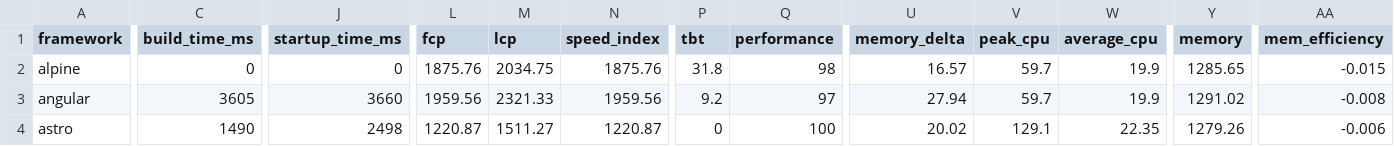
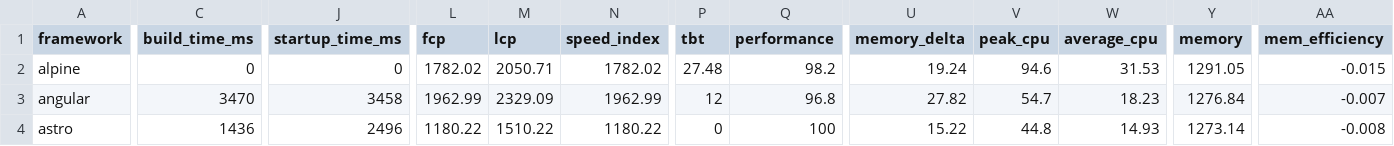
Before and after one commit to sathvikc/framework-benchmarks, a TSV file: summary/summary.tsv, drawn as a sheet; only a part is shown, gaps mark what is left out; the diff covers the shown part only; the diff names each change by its address in the sheet, - before the commit and + after, or states it on an @@ line.

```diff
--- a/summary/summary.tsv
+++ b/summary/summary.tsv
-L2 (fcp): 1875.76
+L2 (fcp): 1782.02
-M2 (lcp): 2034.75
+M2 (lcp): 2050.71
-N2 (speed_index): 1875.76
+N2 (speed_index): 1782.02
-P2 (tbt): 31.8
+P2 (tbt): 27.48
-Q2 (performance): 98
+Q2 (performance): 98.2
-U2 (memory_delta): 16.57
+U2 (memory_delta): 19.24
-V2 (peak_cpu): 59.7
+V2 (peak_cpu): 94.6
-W2 (average_cpu): 19.9
+W2 (average_cpu): 31.53
-Y2 (memory): 1285.65
+Y2 (memory): 1291.05
-C3 (build_time_ms): 3605
+C3 (build_time_ms): 3470
-J3 (startup_time_ms): 3660
+J3 (startup_time_ms): 3458
-L3 (fcp): 1959.56
+L3 (fcp): 1962.99
-M3 (lcp): 2321.33
+M3 (lcp): 2329.09
-N3 (speed_index): 1959.56
+N3 (speed_index): 1962.99
-P3 (tbt): 9.2
+P3 (tbt): 12
-Q3 (performance): 97
+Q3 (performance): 96.8
-U3 (memory_delta): 27.94
+U3 (memory_delta): 27.82
-V3 (peak_cpu): 59.7
+V3 (peak_cpu): 54.7
-W3 (average_cpu): 19.9
+W3 (average_cpu): 18.23
-Y3 (memory): 1291.02
+Y3 (memory): 1276.84
-AA3 (mem_efficiency): -0.008
+AA3 (mem_efficiency): -0.007
-C4 (build_time_ms): 1490
+C4 (build_time_ms): 1436
-J4 (startup_time_ms): 2498
+J4 (startup_time_ms): 2496
-L4 (fcp): 1220.87
+L4 (fcp): 1180.22
-M4 (lcp): 1511.27
+M4 (lcp): 1510.22
-N4 (speed_index): 1220.87
+N4 (speed_index): 1180.22
-U4 (memory_delta): 20.02
+U4 (memory_delta): 15.22
-V4 (peak_cpu): 129.1
+V4 (peak_cpu): 44.8
-W4 (average_cpu): 22.35
+W4 (average_cpu): 14.93
-Y4 (memory): 1279.26
+Y4 (memory): 1273.14
-AA4 (mem_efficiency): -0.006
+AA4 (mem_efficiency): -0.008
```
Also changed, not shown: 134 edited cells elsewhere in this file, 24 other files.
